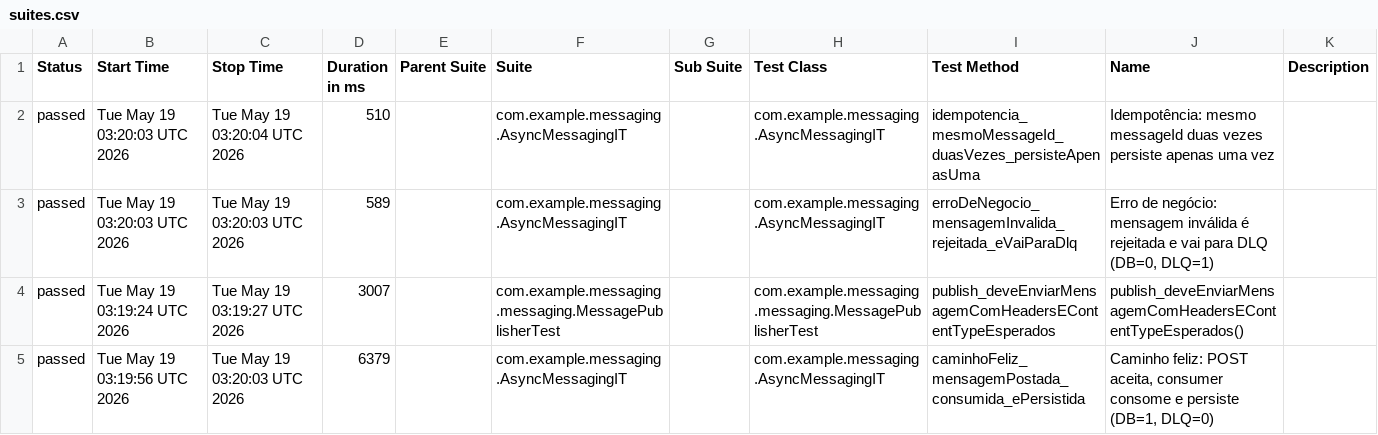
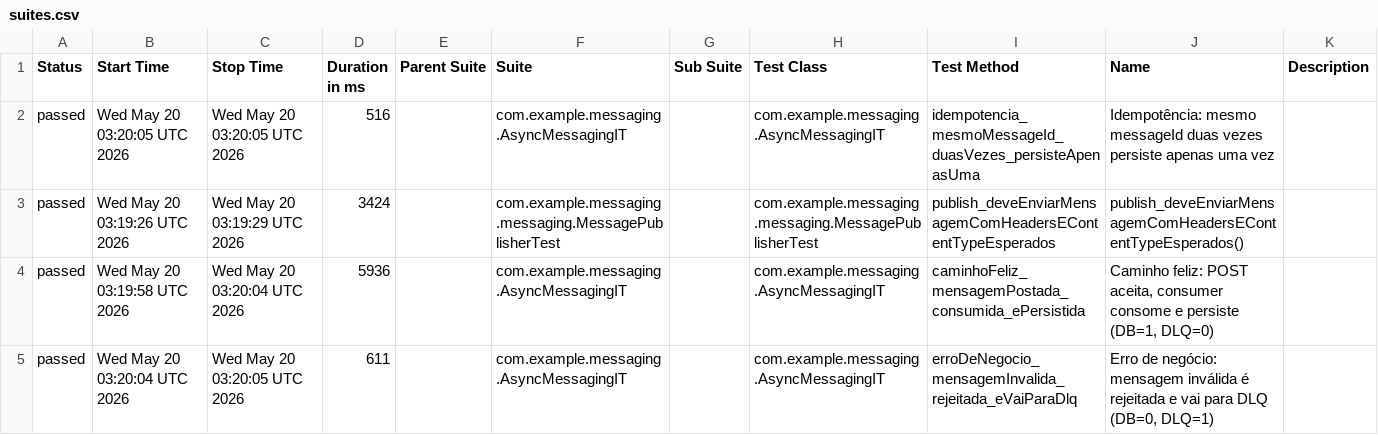
Before and after one commit to RicardoOliver/rest-assured-mensageria-java-test, a CSV file: allure/data/suites.csv, drawn as a sheet.

```diff
--- a/allure/data/suites.csv
+++ b/allure/data/suites.csv
@@ -1,5 +1,5 @@
 "Status","Start Time","Stop Time","Duration in ms","Parent Suite","Suite","Sub Suite","Test Class","Test Method","Name","Description"
-"passed","Tue May 19 03:20:03 UTC 2026","Tue May 19 03:20:04 UTC 2026","510","","com.example.messaging.AsyncMessagingIT","","com.example.messaging.AsyncMessagingIT","idempotencia_mesmoMessageId_duasVezes_persisteApenasUma","Idempotência: mesmo messageId duas vezes persiste apenas uma vez",""
-"passed","Tue May 19 03:20:03 UTC 2026","Tue May 19 03:20:03 UTC 2026","589","","com.example.messaging.AsyncMessagingIT","","com.example.messaging.AsyncMessagingIT","erroDeNegocio_mensagemInvalida_rejeitada_eVaiParaDlq","Erro de negócio: mensagem inválida é rejeitada e vai para DLQ (DB=0, DLQ=1)",""
-"passed","Tue May 19 03:19:24 UTC 2026","Tue May 19 03:19:27 UTC 2026","3007","","com.example.messaging.messaging.MessagePublisherTest","","com.example.messaging.messaging.MessagePublisherTest","publish_deveEnviarMensagemComHeadersEContentTypeEsperados","publish_deveEnviarMensagemComHeadersEContentTypeEsperados()",""
-"passed","Tue May 19 03:19:56 UTC 2026","Tue May 19 03:20:03 UTC 2026","6379","","com.example.messaging.AsyncMessagingIT","","com.example.messaging.AsyncMessagingIT","caminhoFeliz_mensagemPostada_consumida_ePersistida","Caminho feliz: POST aceita, consumer consome e persiste (DB=1, DLQ=0)",""
+"passed","Wed May 20 03:20:05 UTC 2026","Wed May 20 03:20:05 UTC 2026","516","","com.example.messaging.AsyncMessagingIT","","com.example.messaging.AsyncMessagingIT","idempotencia_mesmoMessageId_duasVezes_persisteApenasUma","Idempotência: mesmo messageId duas vezes persiste apenas uma vez",""
+"passed","Wed May 20 03:19:26 UTC 2026","Wed May 20 03:19:29 UTC 2026","3424","","com.example.messaging.messaging.MessagePublisherTest","","com.example.messaging.messaging.MessagePublisherTest","publish_deveEnviarMensagemComHeadersEContentTypeEsperados","publish_deveEnviarMensagemComHeadersEContentTypeEsperados()",""
+"passed","Wed May 20 03:19:58 UTC 2026","Wed May 20 03:20:04 UTC 2026","5936","","com.example.messaging.AsyncMessagingIT","","com.example.messaging.AsyncMessagingIT","caminhoFeliz_mensagemPostada_consumida_ePersistida","Caminho feliz: POST aceita, consumer consome e persiste (DB=1, DLQ=0)",""
+"passed","Wed May 20 03:20:04 UTC 2026","Wed May 20 03:20:05 UTC 2026","611","","com.example.messaging.AsyncMessagingIT","","com.example.messaging.AsyncMessagingIT","erroDeNegocio_mensagemInvalida_rejeitada_eVaiParaDlq","Erro de negócio: mensagem inválida é rejeitada e vai para DLQ (DB=0, DLQ=1)",""
```
Also changed, not shown: allure/data/behaviors.csv, 40 other files.
